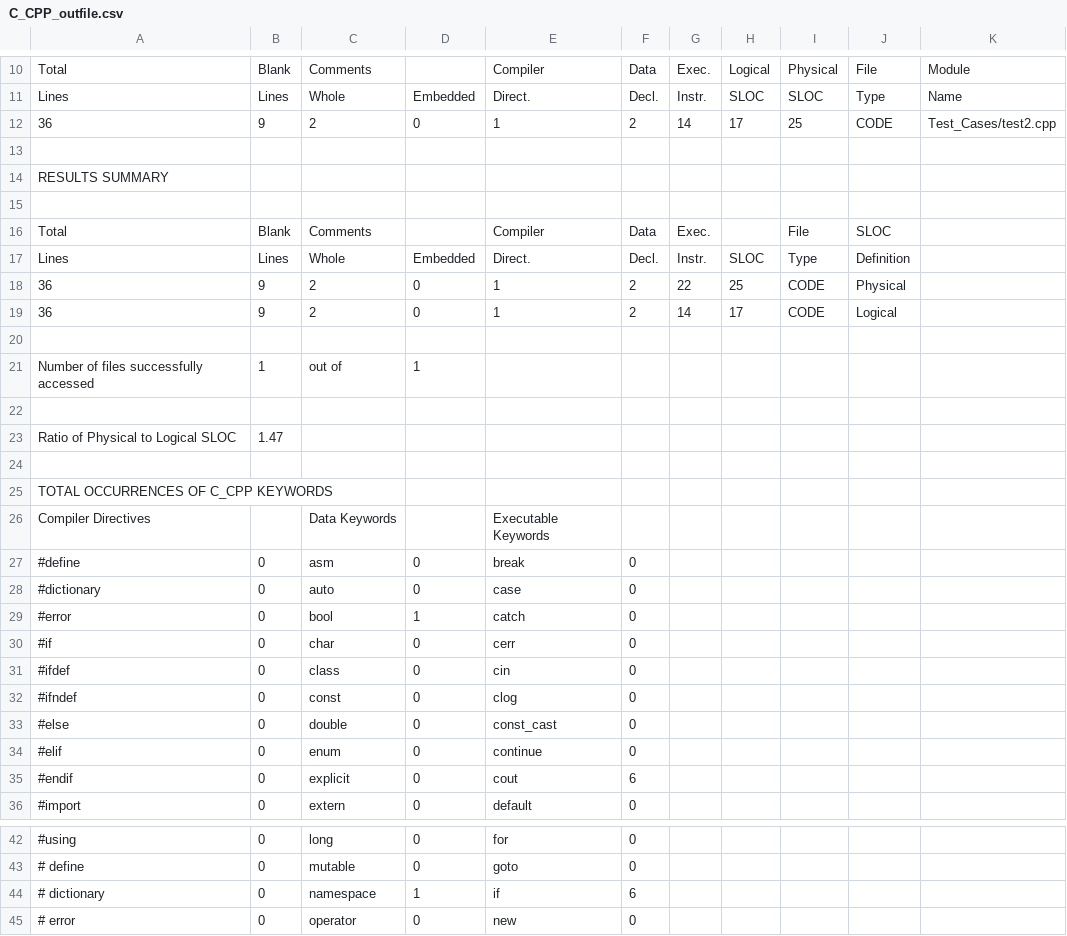
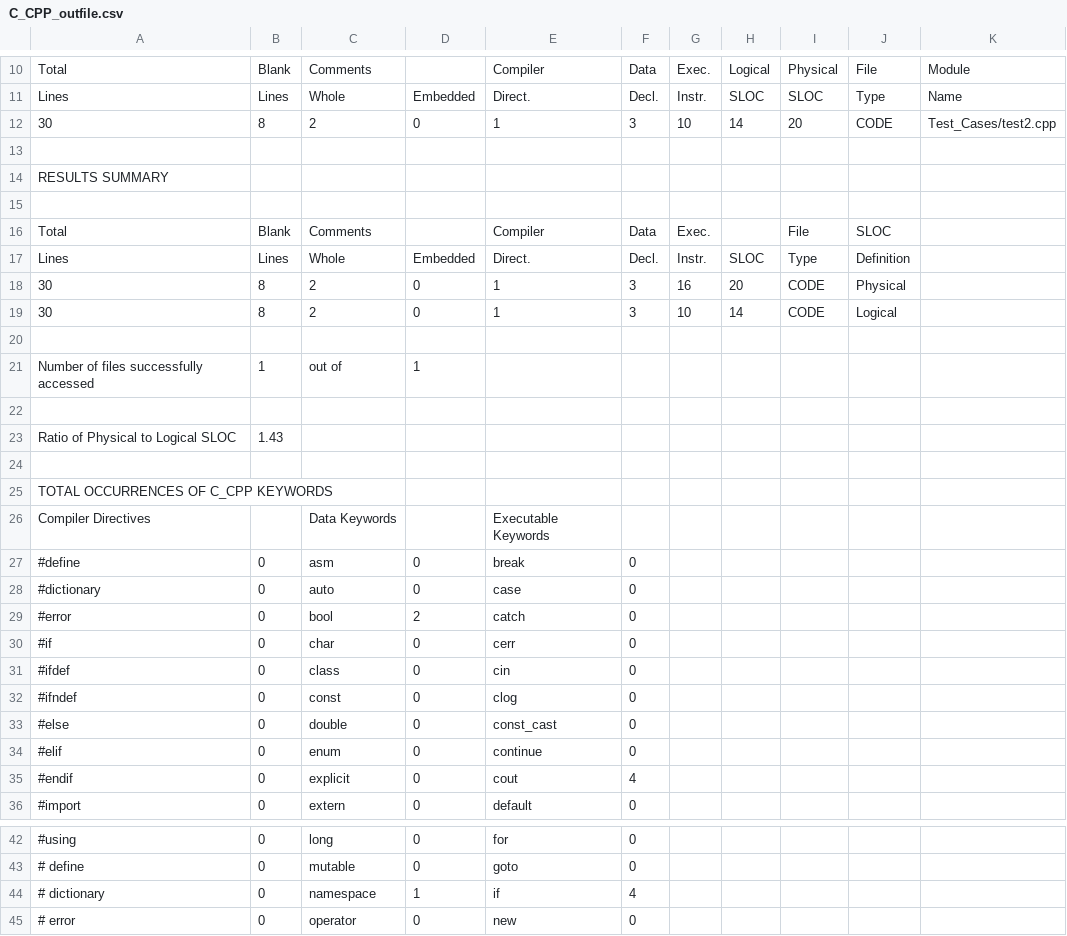
Before and after one commit to supermariogo/UCC, a CSV file: C_CPP_outfile.csv, drawn as a sheet; only a part is shown, gaps mark what is left out.

```diff
--- a/C_CPP_outfile.csv
+++ b/C_CPP_outfile.csv
@@ -11,3 +11,3 @@ Total,Blank,Comments,,Compiler,Data,Exec.,Logical,Physical,File,Module
 Lines,Lines,Whole,Embedded,Direct.,Decl.,Instr.,SLOC,SLOC,Type,Name
-36,9,2,0,1,2,14,17,25,CODE,Test_Cases/test2.cpp
+30,8,2,0,1,3,10,14,20,CODE,Test_Cases/test2.cpp
 
@@ -17,4 +17,4 @@ Total,Blank,Comments,,Compiler,Data,Exec.,,File,SLOC
 Lines,Lines,Whole,Embedded,Direct.,Decl.,Instr.,SLOC,Type,Definition
-36,9,2,0,1,2,22,25,CODE,Physical
-36,9,2,0,1,2,14,17,CODE,Logical
+30,8,2,0,1,3,16,20,CODE,Physical
+30,8,2,0,1,3,10,14,CODE,Logical
 
@@ -22,3 +22,3 @@ Number of files successfully accessed,1,out of,1
 
-Ratio of Physical to Logical SLOC,    1.47
+Ratio of Physical to Logical SLOC,    1.43
 
@@ -28,3 +28,3 @@ Compiler Directives,,Data Keywords,,Executable Keywords
 #dictionary,0,auto,0,case,0
-#error,0,bool,1,catch,0
+#error,0,bool,2,catch,0
 #if,0,char,0,cerr,0
@@ -34,3 +34,3 @@ Compiler Directives,,Data Keywords,,Executable Keywords
 #elif,0,enum,0,continue,0
-#endif,0,explicit,0,cout,6
+#endif,0,explicit,0,cout,4
 #import,0,extern,0,default,0
@@ -43,3 +43,3 @@ Compiler Directives,,Data Keywords,,Executable Keywords
 # define,0,mutable,0,goto,0
-# dictionary,0,namespace,1,if,6
+# dictionary,0,namespace,1,if,4
 # error,0,operator,0,new,0
```
Also changed, not shown: outfile_cplx.csv, outfile_cyclomatic_cplx.csv, 5 other files.
